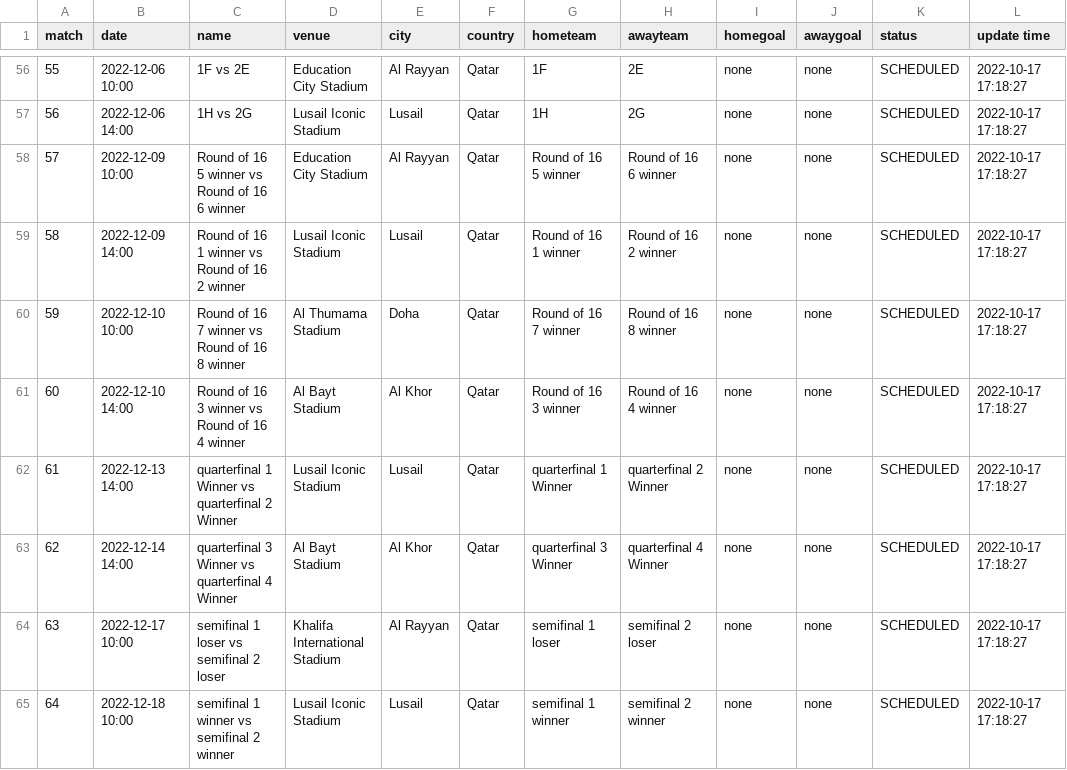
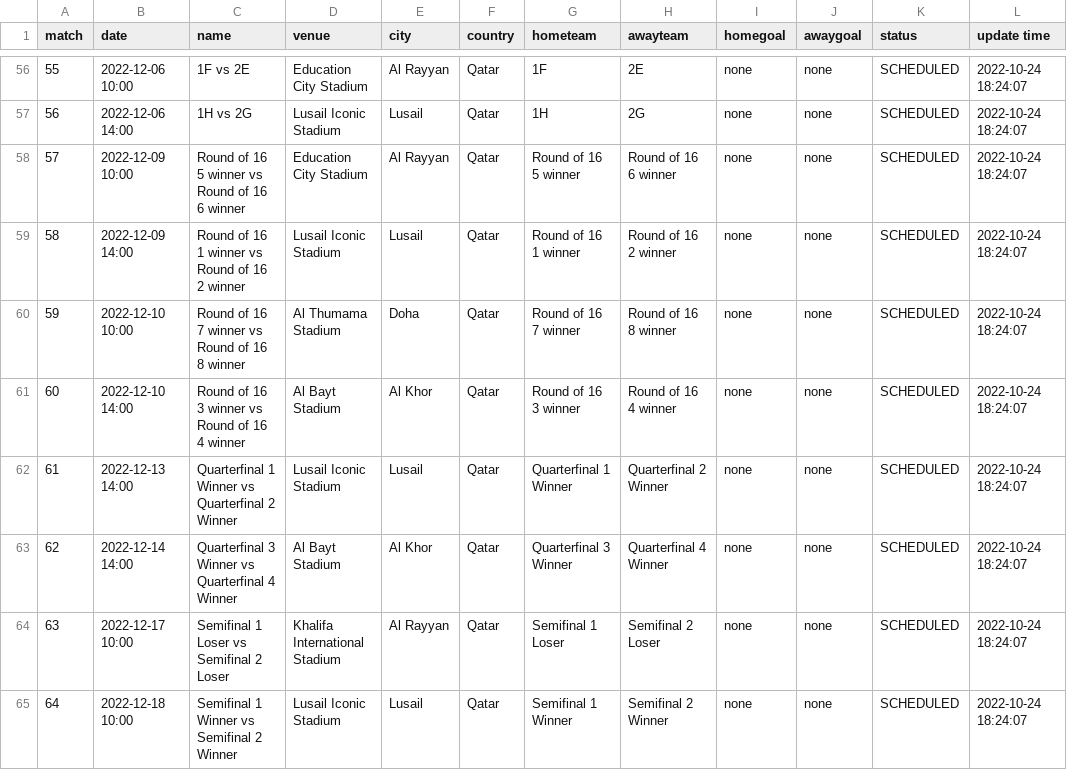
Before and after one commit to excel4soccer/FIFA2022_WC, a CSV file: fifa2022_fixture.csv, drawn as a sheet; only a part is shown, gaps mark what is left out; the diff covers the shown part only.

```diff
--- a/fifa2022_fixture.csv
+++ b/fifa2022_fixture.csv
@@ -56,10 +56,10 @@ match,date,name,venue,city,country,hometeam,awayteam,homegoal,awaygoal,status,up
-55,2022-12-06 10:00,1F vs 2E,Education City Stadium,Al Rayyan,Qatar,1F,2E,none,none,SCHEDULED,2022-10-17 17:18:27
-56,2022-12-06 14:00,1H vs 2G,Lusail Iconic Stadium,Lusail,Qatar,1H,2G,none,none,SCHEDULED,2022-10-17 17:18:27
-57,2022-12-09 10:00,Round of 16 5 winner vs Round of 16 6 winner,Education City Stadium,Al Rayyan,Qatar,Round of 16 5 winner,Round of 16 6 winner,none,none,SCHEDULED,2022-10-17 17:18:27
-58,2022-12-09 14:00,Round of 16 1 winner vs Round of 16 2 winner,Lusail Iconic Stadium,Lusail,Qatar,Round of 16 1 winner,Round of 16 2 winner,none,none,SCHEDULED,2022-10-17 17:18:27
-59,2022-12-10 10:00,Round of 16 7 winner vs Round of 16 8 winner,Al Thumama Stadium,Doha,Qatar,Round of 16 7 winner,Round of 16 8 winner,none,none,SCHEDULED,2022-10-17 17:18:27
-60,2022-12-10 14:00,Round of 16 3 winner vs Round of 16 4 winner,Al Bayt Stadium,Al Khor,Qatar,Round of 16 3 winner,Round of 16 4 winner,none,none,SCHEDULED,2022-10-17 17:18:27
-61,2022-12-13 14:00,quarterfinal 1 Winner vs quarterfinal 2 Winner,Lusail Iconic Stadium,Lusail,Qatar,quarterfinal 1 Winner,quarterfinal 2 Winner,none,none,SCHEDULED,2022-10-17 17:18:27
-62,2022-12-14 14:00,quarterfinal 3 Winner vs quarterfinal 4 Winner,Al Bayt Stadium,Al Khor,Qatar,quarterfinal 3 Winner,quarterfinal 4 Winner,none,none,SCHEDULED,2022-10-17 17:18:27
-63,2022-12-17 10:00,semifinal 1 loser vs semifinal 2 loser,Khalifa International Stadium,Al Rayyan,Qatar,semifinal 1 loser,semifinal 2 loser,none,none,SCHEDULED,2022-10-17 17:18:27
-64,2022-12-18 10:00,semifinal 1 winner vs semifinal 2 winner,Lusail Iconic Stadium,Lusail,Qatar,semifinal 1 winner,semifinal 2 winner,none,none,SCHEDULED,2022-10-17 17:18:27
+55,2022-12-06 10:00,1F vs 2E,Education City Stadium,Al Rayyan,Qatar,1F,2E,none,none,SCHEDULED,2022-10-24 18:24:07
+56,2022-12-06 14:00,1H vs 2G,Lusail Iconic Stadium,Lusail,Qatar,1H,2G,none,none,SCHEDULED,2022-10-24 18:24:07
+57,2022-12-09 10:00,Round of 16 5 winner vs Round of 16 6 winner,Education City Stadium,Al Rayyan,Qatar,Round of 16 5 winner,Round of 16 6 winner,none,none,SCHEDULED,2022-10-24 18:24:07
+58,2022-12-09 14:00,Round of 16 1 winner vs Round of 16 2 winner,Lusail Iconic Stadium,Lusail,Qatar,Round of 16 1 winner,Round of 16 2 winner,none,none,SCHEDULED,2022-10-24 18:24:07
+59,2022-12-10 10:00,Round of 16 7 winner vs Round of 16 8 winner,Al Thumama Stadium,Doha,Qatar,Round of 16 7 winner,Round of 16 8 winner,none,none,SCHEDULED,2022-10-24 18:24:07
+60,2022-12-10 14:00,Round of 16 3 winner vs Round of 16 4 winner,Al Bayt Stadium,Al Khor,Qatar,Round of 16 3 winner,Round of 16 4 winner,none,none,SCHEDULED,2022-10-24 18:24:07
+61,2022-12-13 14:00,Quarterfinal 1 Winner vs Quarterfinal 2 Winner,Lusail Iconic Stadium,Lusail,Qatar,Quarterfinal 1 Winner,Quarterfinal 2 Winner,none,none,SCHEDULED,2022-10-24 18:24:07
+62,2022-12-14 14:00,Quarterfinal 3 Winner vs Quarterfinal 4 Winner,Al Bayt Stadium,Al Khor,Qatar,Quarterfinal 3 Winner,Quarterfinal 4 Winner,none,none,SCHEDULED,2022-10-24 18:24:07
+63,2022-12-17 10:00,Semifinal 1 Loser vs Semifinal 2 Loser,Khalifa International Stadium,Al Rayyan,Qatar,Semifinal 1 Loser,Semifinal 2 Loser,none,none,SCHEDULED,2022-10-24 18:24:07
+64,2022-12-18 10:00,Semifinal 1 Winner vs Semifinal 2 Winner,Lusail Iconic Stadium,Lusail,Qatar,Semifinal 1 Winner,Semifinal 2 Winner,none,none,SCHEDULED,2022-10-24 18:24:07
```
Also changed, not shown: 54 edited cells elsewhere in this file.
